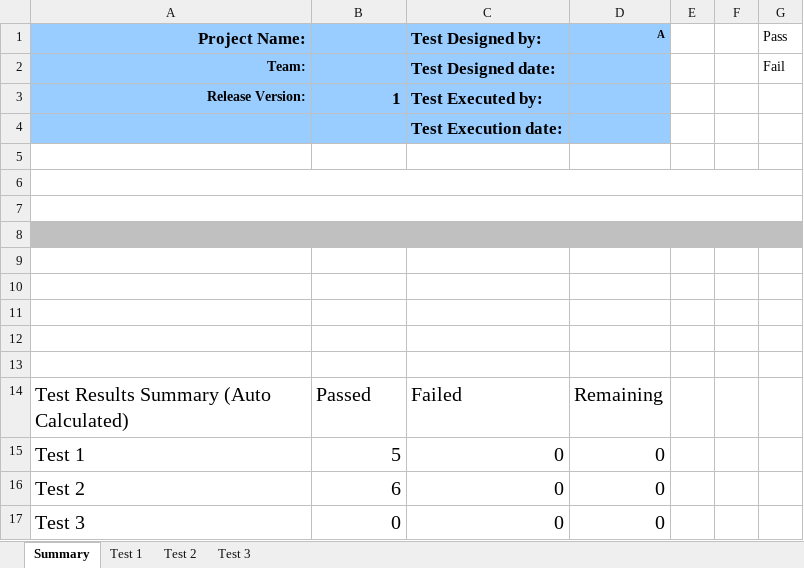
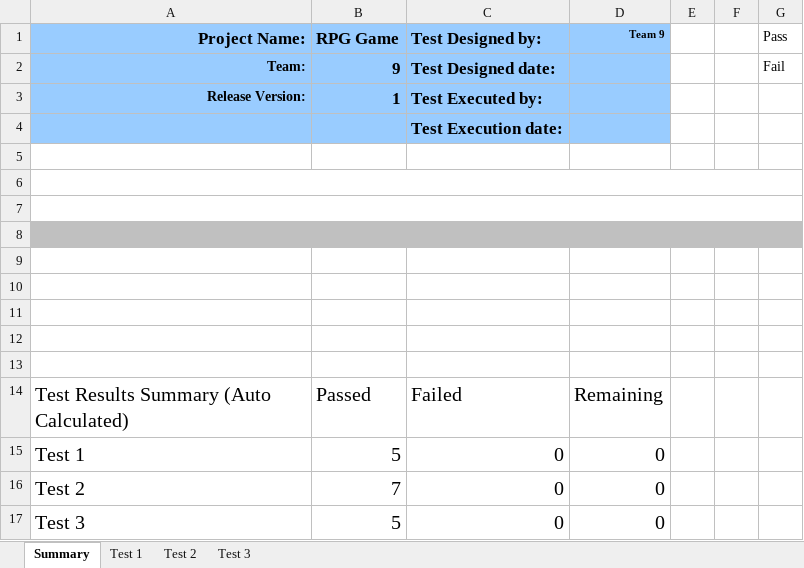
Before and after one commit to FlandPan/RPG-Game, an Excel workbook: RPG Game Test Plan.xlsx, sheet Summary, drawn as a sheet; values as stored, in another font and other column widths than the file's, no borders; table styles not drawn; the diff names each change by its address in the sheet, - before the commit and + after, or states it on an @@ line.

```diff
--- a/RPG Game Test Plan.xlsx (sheet Summary)
+++ b/RPG Game Test Plan.xlsx (sheet Summary)
-B1: (empty)
+B1: RPG Game
-D1: A
+D1: Team 9
-B2 (RPG Game): (empty)
+B2 (RPG Game): 9
-B16 (RPG Game): 6
+B16 (RPG Game): 7
-B17 (RPG Game): 0
+B17 (RPG Game): 5
```
Also changed, not shown: sheet Test 3, sheet Test 2.
